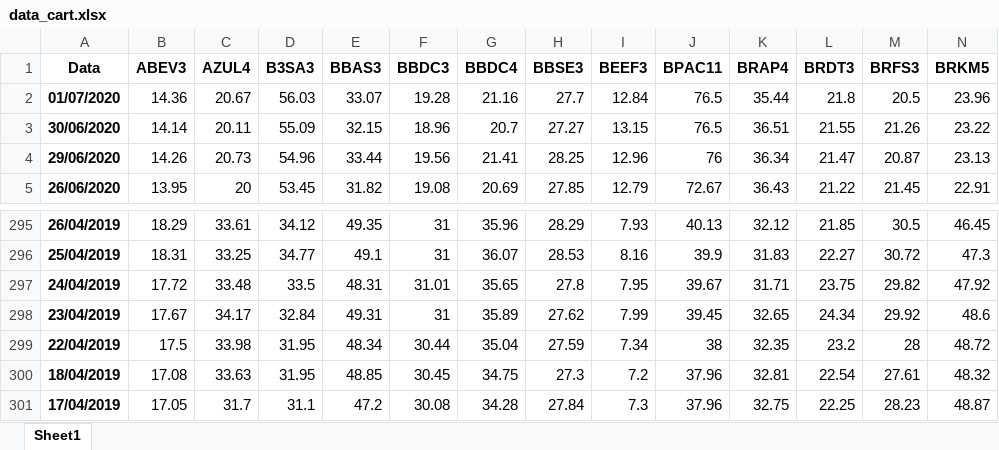
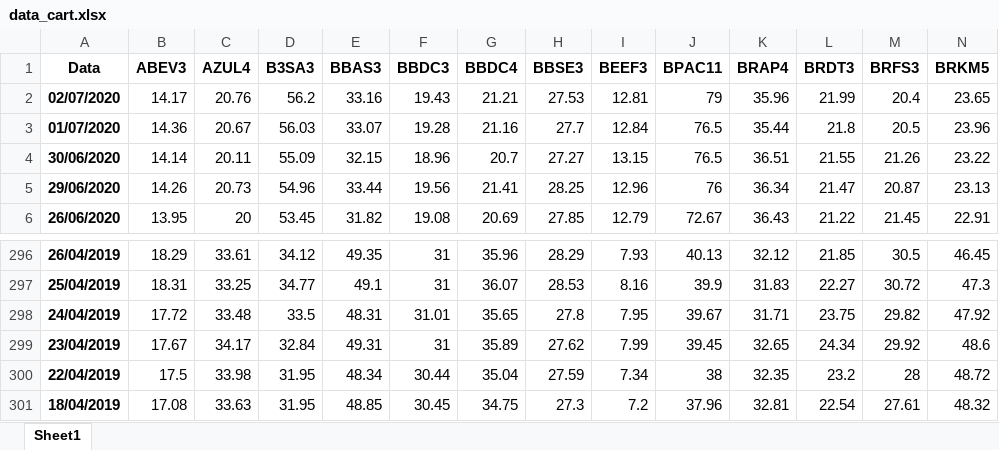
Before and after one commit to andreolvgomes/long-short-by-cointegration, an Excel workbook: datasets/data_cart.xlsx, sheet Sheet1, drawn as a sheet; only a part is shown, gaps mark what is left out; values as stored, in another font and other column widths than the file's, no borders; removed rows and columns are numbered as before the commit, all else as after; rows hold the shown columns only; the diff names each change by its address in the sheet, - before the commit and + after, or states it on an @@ line.

```diff
--- a/datasets/data_cart.xlsx (sheet Sheet1)
+++ b/datasets/data_cart.xlsx (sheet Sheet1)
+row 2: 02/07/2020 | 14.17 | 20.76 | 56.2 | 33.16 | 19.43 | 21.21 | 27.53 | 12.81 | 79 | 35.96 | 21.99 | 20.4 | 23.65
-row 301: 17/04/2019 | 17.05 | 31.7 | 31.1 | 47.2 | 30.08 | 34.28 | 27.84 | 7.3 | 37.96 | 32.75 | 22.25 | 28.23 | 48.87
```
Also changed, not shown: 1 other file.
